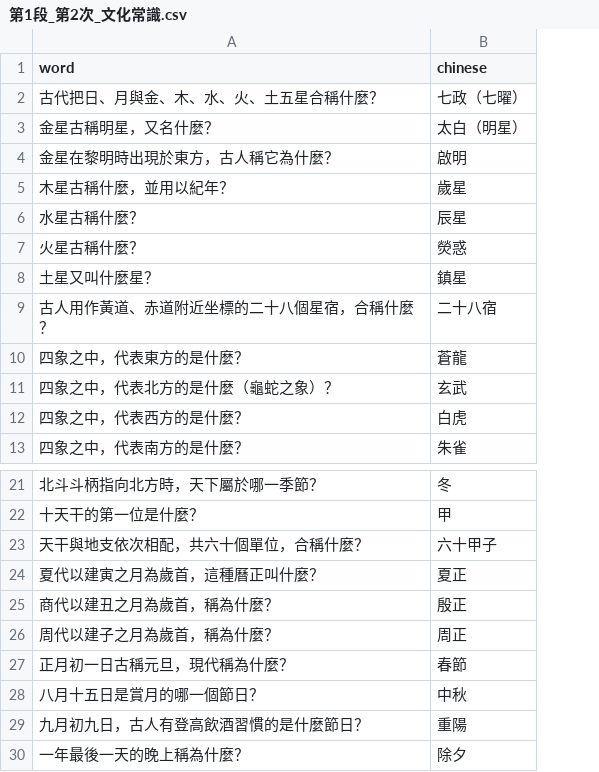
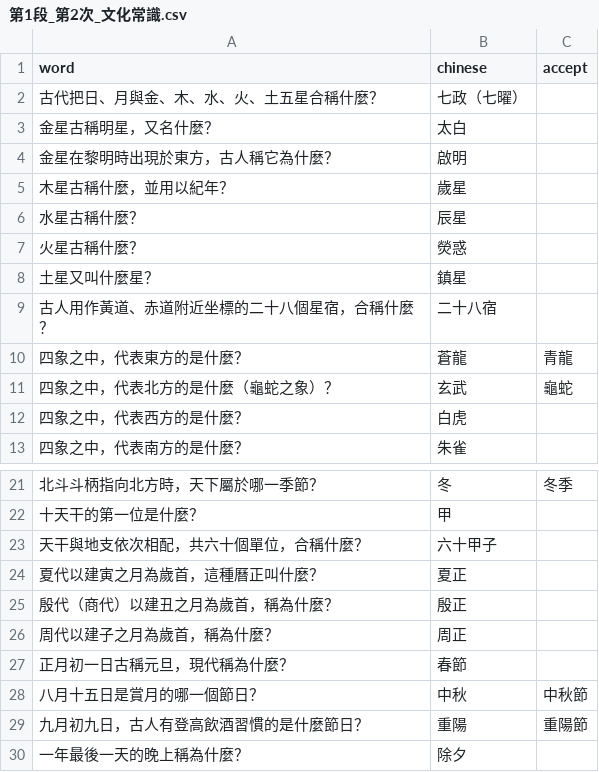
Before and after one commit to Hunggy/chinese-review, a CSV file: source/第1段_第2次_文化常識.csv, drawn as a sheet; only a part is shown, gaps mark what is left out; the diff names each change by its address in the sheet, - before the commit and + after, or states it on an @@ line.

```diff
--- a/source/第1段_第2次_文化常識.csv
+++ b/source/第1段_第2次_文化常識.csv
+column C (accept), rows 10-11: 青龍 | 龜蛇; rows 21-29: 冬季 |  |  |  |  |  |  | 中秋節 | 重陽節
-B3 (chinese): 太白（明星）
+B3 (chinese): 太白
-A25 (word): 商代以建丑之月為歲首，稱為什麼？
+A25 (word): 殷代（商代）以建丑之月為歲首，稱為什麼？
```
Also changed, not shown: data/source/liao_e_cijie.csv, source/第1段_第2次_先秦文學.csv, 14 other files.
